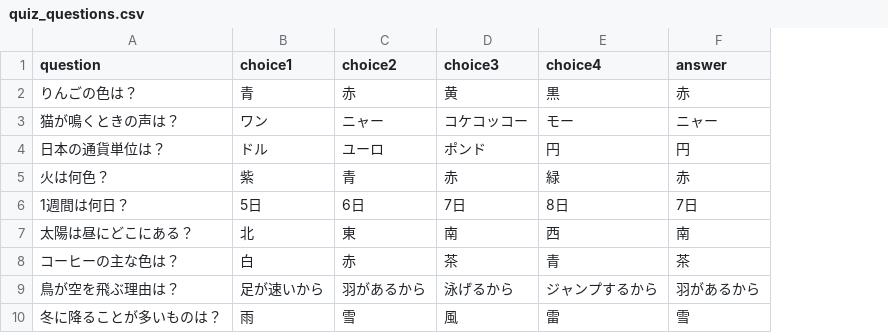
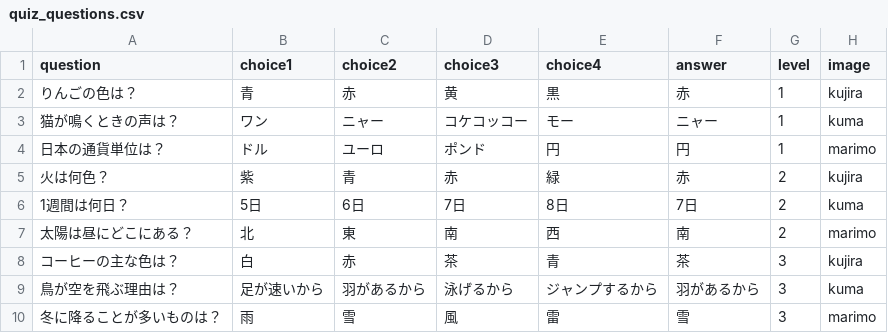
Before and after one commit to oyamadashin/stream_quiz_app, a CSV file: resources/quiz_questions.csv, drawn as a sheet; the diff names each change by its address in the sheet, - before the commit and + after, or states it on an @@ line.

```diff
--- a/resources/quiz_questions.csv
+++ b/resources/quiz_questions.csv
+column G (level), rows 2-10: 1 | 1 | 1 | 2 | 2 | 2 | 3 | 3 | 3
+column H (image), rows 2-10: kujira | kuma | marimo | kujira | kuma | marimo | kujira | kuma | marimo
```
Also changed, not shown: 1 other file.
